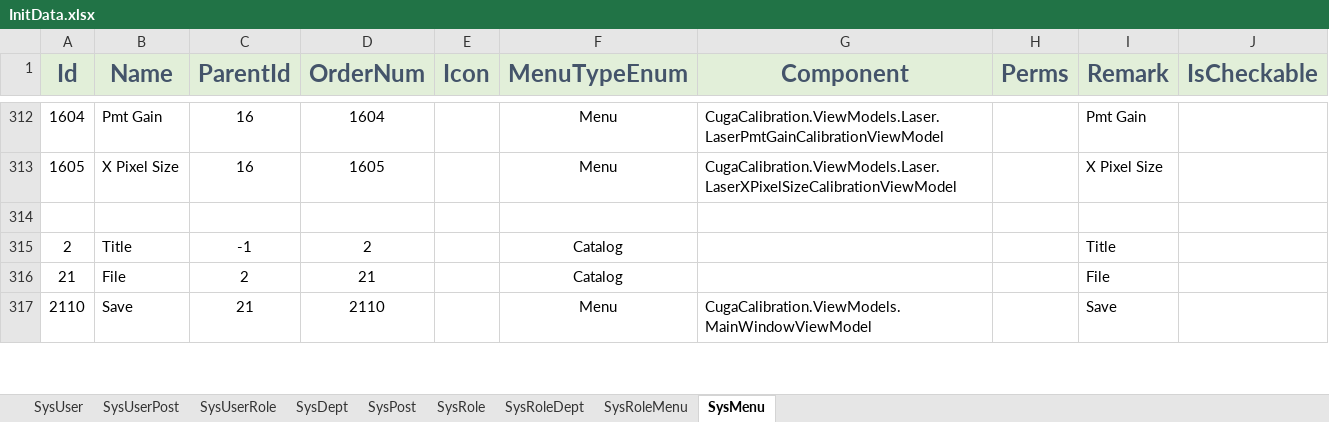
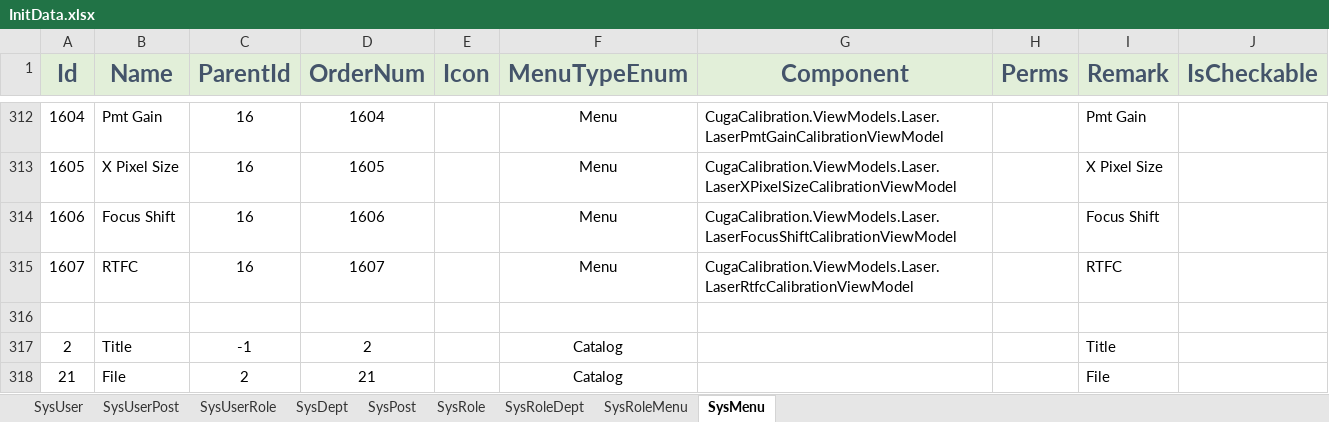
Before and after one commit to semix-global/netcore_semix_cuga_calibration, an Excel workbook: Sources/Cuga-Calibration-Solution/Assets/Data/InitData.xlsx, sheet SysMenu, drawn as a sheet; only a part is shown, gaps mark what is left out; the shorter side is filled out with more unchanged rows; values as stored, in another font and other column widths than the file's, no borders; the diff names each change by its address in the sheet, - before the commit and + after, or states it on an @@ line.

```diff
--- a/Sources/Cuga-Calibration-Solution/Assets/Data/InitData.xlsx (sheet SysMenu)
+++ b/Sources/Cuga-Calibration-Solution/Assets/Data/InitData.xlsx (sheet SysMenu)
+row 314: 1606 | Focus Shift | 16 | 1606 |  | Menu | CugaCalibration.ViewModels.Laser.LaserFocusShiftCalibrationViewModel |  | Focus Shift
+row 315: 1607 | RTFC | 16 | 1607 |  | Menu | CugaCalibration.ViewModels.Laser.LaserRtfcCalibrationViewModel |  | RTFC
```
Also changed, not shown: 53 other files.
